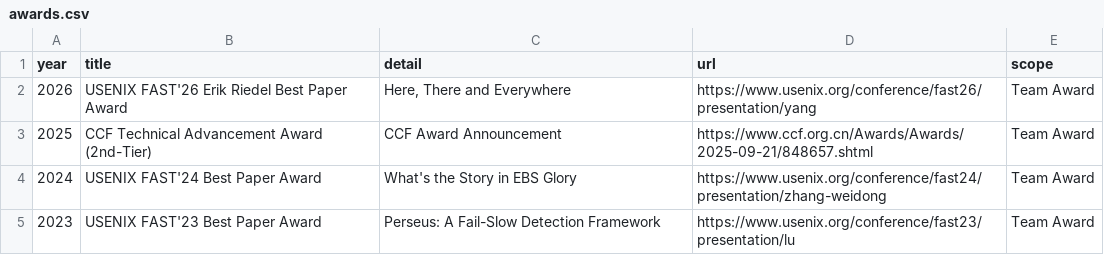
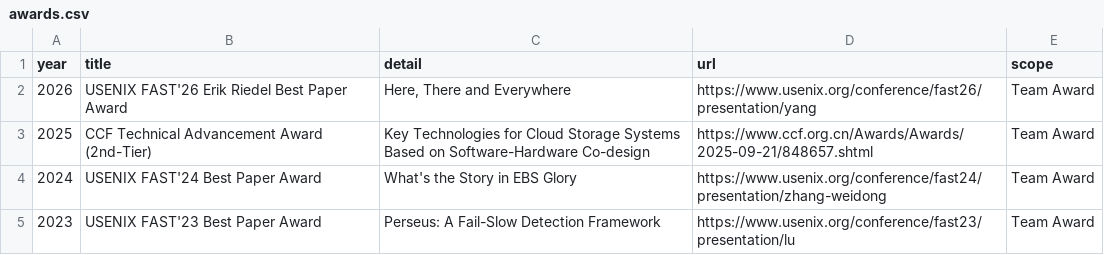
Before and after one commit to oasis-sjtu/oasis-sjtu.github.io, a CSV file: data/awards.csv, drawn as a sheet.

Commit message:
Update CCF award description

```diff
--- a/data/awards.csv
+++ b/data/awards.csv
@@ -2,3 +2,3 @@ year,title,detail,url,scope
 2026,USENIX FAST'26 Erik Riedel Best Paper Award,"Here, There and Everywhere",https://www.usenix.org/conference/fast26/presentation/yang,Team Award
-2025,CCF Technical Advancement Award (2nd-Tier),CCF Award Announcement,https://www.ccf.org.cn/Awards/Awards/2025-09-21/848657.shtml,Team Award
+2025,CCF Technical Advancement Award (2nd-Tier),Key Technologies for Cloud Storage Systems Based on Software-Hardware Co-design,https://www.ccf.org.cn/Awards/Awards/2025-09-21/848657.shtml,Team Award
 2024,USENIX FAST'24 Best Paper Award,What's the Story in EBS Glory,https://www.usenix.org/conference/fast24/presentation/zhang-weidong,Team Award
```
